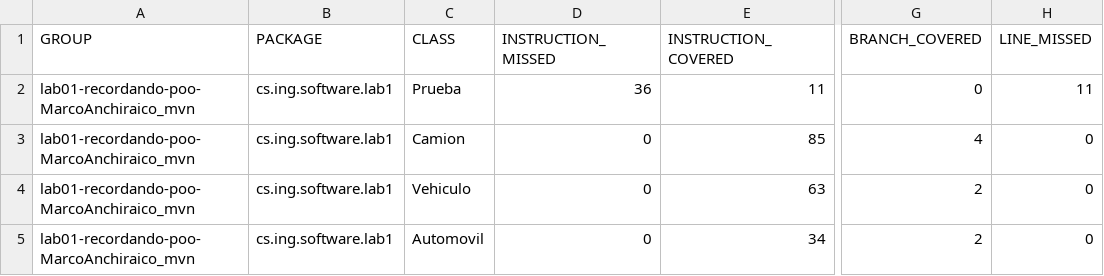
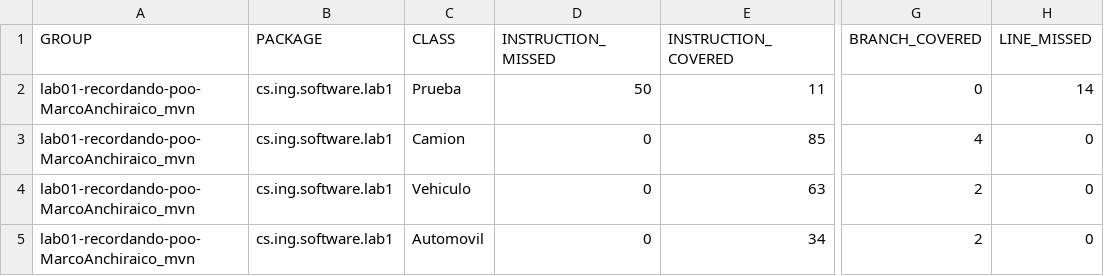
Before and after one commit to PG-Software-Engineering-I-2021-2/lab01-recordando-poo-MarcoAnchiraico_mvn, a CSV file: target/site/jacoco/jacoco.csv, drawn as a sheet; only a part is shown, gaps mark what is left out; the diff names each change by its address in the sheet, - before the commit and + after, or states it on an @@ line.

```diff
--- a/target/site/jacoco/jacoco.csv
+++ b/target/site/jacoco/jacoco.csv
-D2 (INSTRUCTION_MISSED): 36
+D2 (INSTRUCTION_MISSED): 50
-H2 (LINE_MISSED): 11
+H2 (LINE_MISSED): 14
```
Also changed, not shown: 23 other files.
